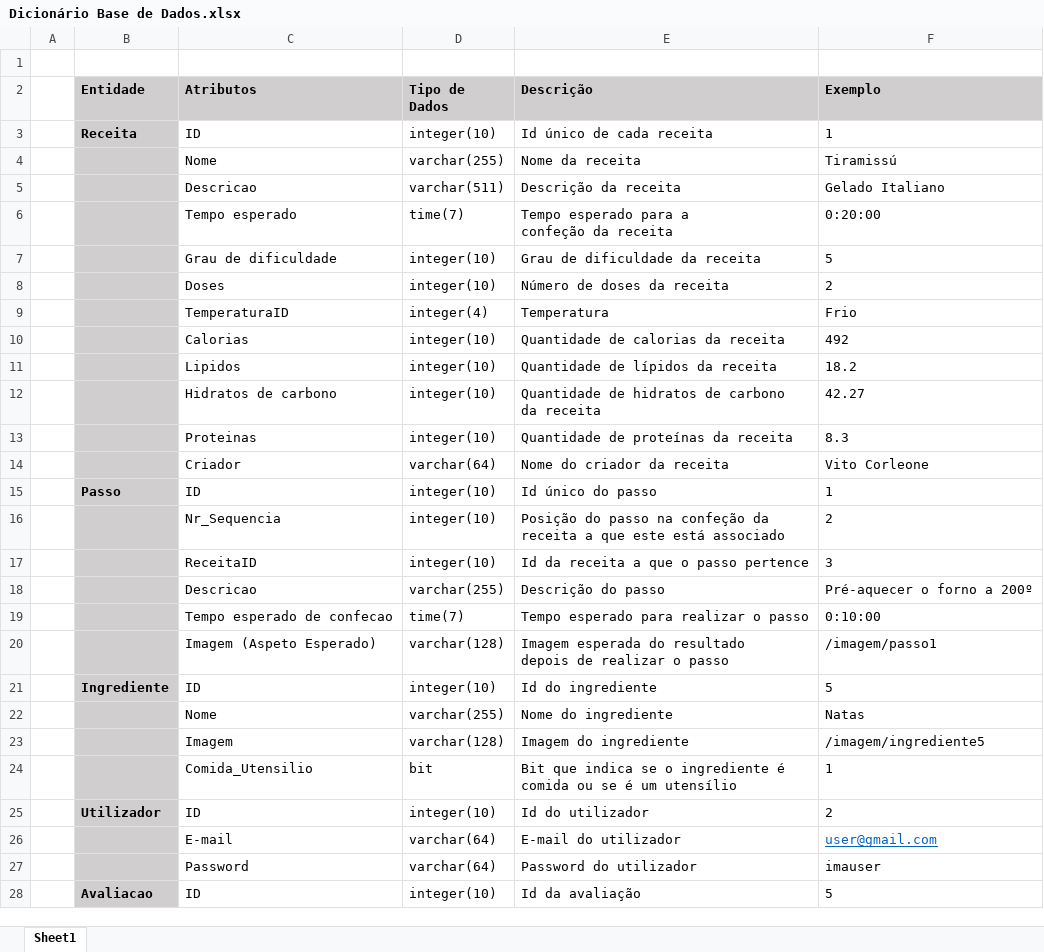
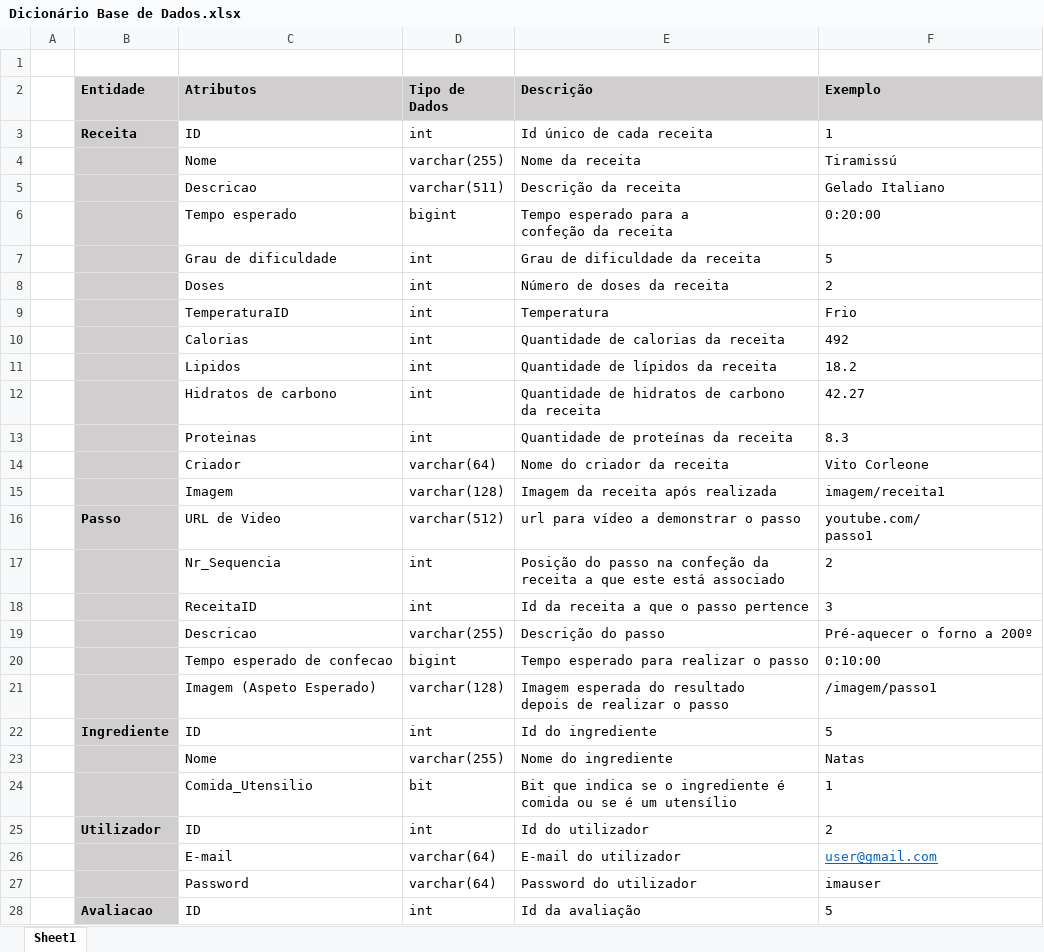
Before and after one commit to alves-luis/li4-il_dolce_chefferini, an Excel workbook: Parte2/diagramas/globais/Dicionário Base de Dados.xlsx, sheet Sheet1, drawn as a sheet; only a part is shown; values as stored, in another font and other column widths than the file's, no borders; removed rows and columns are numbered as before the commit, all else as after; ↵ is a line break in a cell; the diff covers the shown part only; the diff names each change by its address in the sheet, - before the commit and + after, or states it on an @@ line.

```diff
--- a/Parte2/diagramas/globais/Dicionário Base de Dados.xlsx (sheet Sheet1)
+++ b/Parte2/diagramas/globais/Dicionário Base de Dados.xlsx (sheet Sheet1)
-D3 (Tipo de Dados): integer(10)
+D3 (Tipo de Dados): int
-D6 (Tipo de Dados): time(7)
+D6 (Tipo de Dados): bigint
-D7:D8 (Tipo de Dados): integer(10)
+D7:D8 (Tipo de Dados): int
-D9 (Tipo de Dados): integer(4)
+D9 (Tipo de Dados): int
-D10:D13 (Tipo de Dados): integer(10)
+D10:D13 (Tipo de Dados): int
-row 15:  | Passo | ID | integer(10) | Id único do passo | 1
+row 15:  |  | Imagem | varchar(128) | Imagem da receita após realizada | imagem/receita1
+row 16:  | Passo | URL de Video | varchar(512) | url para vídeo a demonstrar o passo | youtube.com/ ↵ passo1
-D17:D18 (Tipo de Dados): integer(10)
+D17:D18 (Tipo de Dados): int
-D20 (Tipo de Dados): time(7)
+D20 (Tipo de Dados): bigint
-D22 (Tipo de Dados): integer(10)
+D22 (Tipo de Dados): int
-row 23:  |  | Imagem | varchar(128) | Imagem do ingrediente | /imagem/ingrediente5
-D25 (Tipo de Dados): integer(10)
+D25 (Tipo de Dados): int
-D28 (Tipo de Dados): integer(10)
+D28 (Tipo de Dados): int
```
Also changed, not shown: 11 added rows, 11 removed rows and 14 edited cells elsewhere in this sheet, 3 other files.
